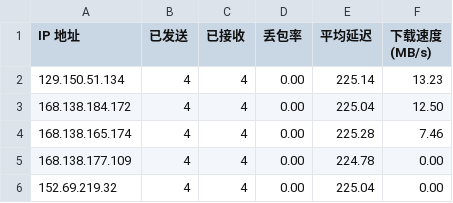
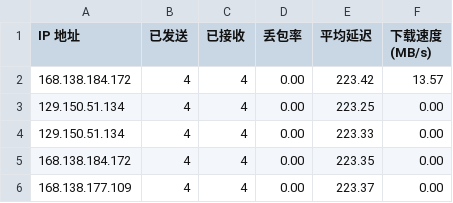
Before and after one commit to vnetgo/CFCDN-Auto, a CSV file: CloudflareST/sg.csv, drawn as a sheet.

```diff
--- a/CloudflareST/sg.csv
+++ b/CloudflareST/sg.csv
@@ -1,6 +1,6 @@
 IP 地址,已发送,已接收,丢包率,平均延迟,下载速度 (MB/s)
-129.150.51.134,4,4,0.00,225.14,13.23
-168.138.184.172,4,4,0.00,225.04,12.50
-168.138.165.174,4,4,0.00,225.28,7.46
-168.138.177.109,4,4,0.00,224.78,0.00
-152.69.219.32,4,4,0.00,225.04,0.00
+168.138.184.172,4,4,0.00,223.42,13.57
+129.150.51.134,4,4,0.00,223.25,0.00
+129.150.51.134,4,4,0.00,223.33,0.00
+168.138.184.172,4,4,0.00,223.35,0.00
+168.138.177.109,4,4,0.00,223.37,0.00
```
Also changed, not shown: 3 other files.
